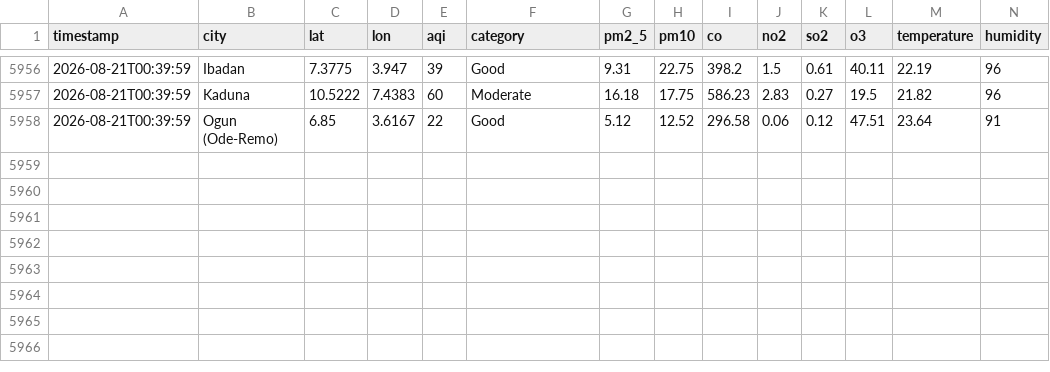
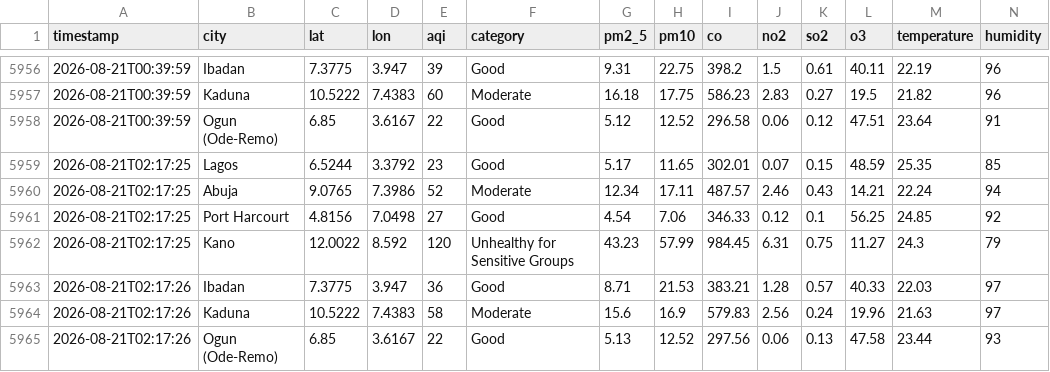
Before and after one commit to extremesam/Air-Quality-Dashboard, a CSV file: data/history.csv, drawn as a sheet; only a part is shown, gaps mark what is left out; rows hold the shown columns only; the diff names each change by its address in the sheet, - before the commit and + after, or states it on an @@ line.

Commit message:
Hourly data update

```diff
--- a/data/history.csv
+++ b/data/history.csv
+row 5959: 2026-08-21T02:17:25 | Lagos | 6.5244 | 3.3792 | 23 | Good | 5.17 | 11.65 | 302.01 | 0.07 | 0.15 | 48.59 | 25.35 | 85
+row 5960: 2026-08-21T02:17:25 | Abuja | 9.0765 | 7.3986 | 52 | Moderate | 12.34 | 17.11 | 487.57 | 2.46 | 0.43 | 14.21 | 22.24 | 94
+row 5961: 2026-08-21T02:17:25 | Port Harcourt | 4.8156 | 7.0498 | 27 | Good | 4.54 | 7.06 | 346.33 | 0.12 | 0.1 | 56.25 | 24.85 | 92
+row 5962: 2026-08-21T02:17:25 | Kano | 12.0022 | 8.592 | 120 | Unhealthy for Sensitive Groups | 43.23 | 57.99 | 984.45 | 6.31 | 0.75 | 11.27 | 24.3 | 79
+row 5963: 2026-08-21T02:17:26 | Ibadan | 7.3775 | 3.947 | 36 | Good | 8.71 | 21.53 | 383.21 | 1.28 | 0.57 | 40.33 | 22.03 | 97
+row 5964: 2026-08-21T02:17:26 | Kaduna | 10.5222 | 7.4383 | 58 | Moderate | 15.6 | 16.9 | 579.83 | 2.56 | 0.24 | 19.96 | 21.63 | 97
+row 5965: 2026-08-21T02:17:26 | Ogun (Ode-Remo) | 6.85 | 3.6167 | 22 | Good | 5.13 | 12.52 | 297.56 | 0.06 | 0.13 | 47.58 | 23.44 | 93
```
Also changed, not shown: data/air_quality.csv, 2 other files.
